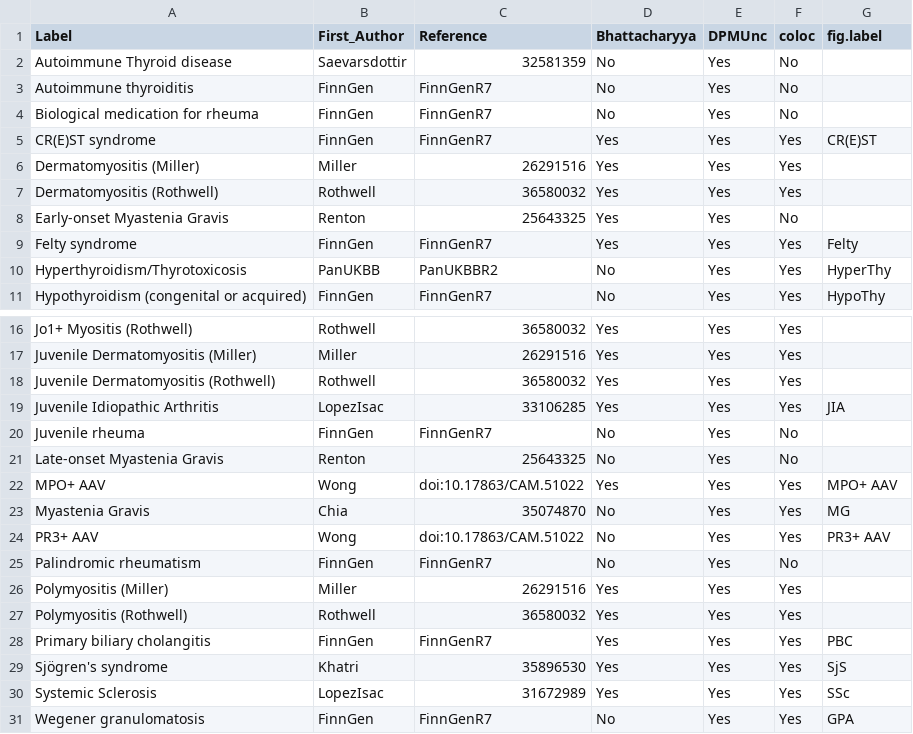
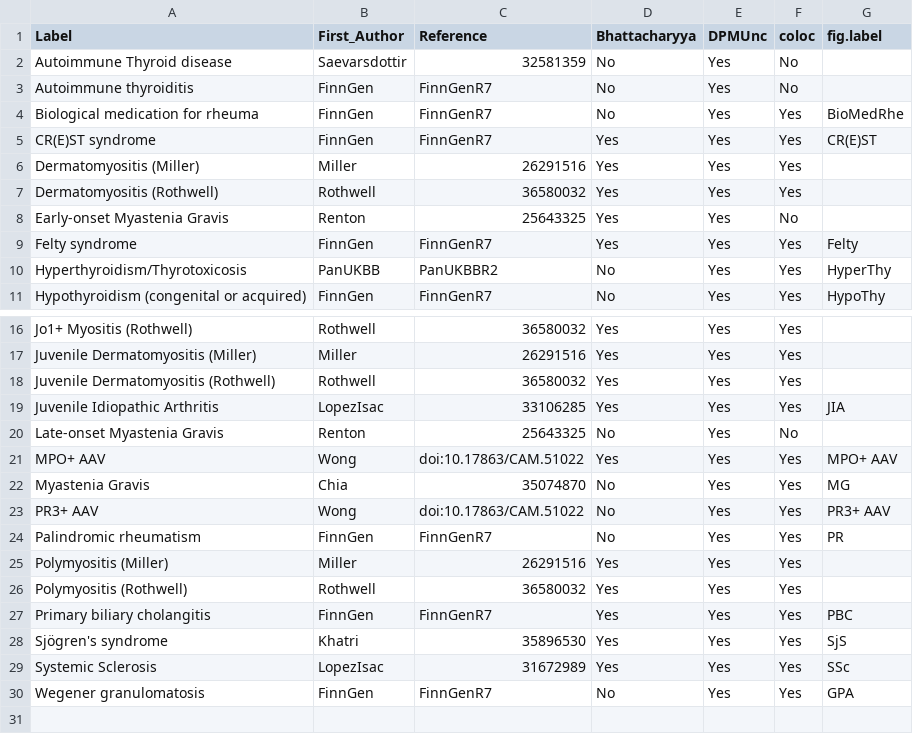
Before and after one commit to GRealesM/myositis-IMD, a TSV file: tables/ST_coloc_diseases.tsv, drawn as a sheet; only a part is shown, gaps mark what is left out.

Commit message:
Figure 4 and Main table checked and updated

```diff
--- a/tables/ST_coloc_diseases.tsv
+++ b/tables/ST_coloc_diseases.tsv
@@ -3,3 +3,3 @@ Autoimmune Thyroid disease	Saevarsdottir	32581359	No	Yes	No
 Autoimmune thyroiditis	FinnGen	FinnGenR7	No	Yes	No	
-Biological medication for rheuma	FinnGen	FinnGenR7	No	Yes	No	
+Biological medication for rheuma	FinnGen	FinnGenR7	No	Yes	Yes	BioMedRhe
 CR(E)ST syndrome	FinnGen	FinnGenR7	Yes	Yes	Yes	CR(E)ST
@@ -19,3 +19,2 @@ Juvenile Dermatomyositis (Rothwell)	Rothwell	36580032	Yes	Yes	Yes
 Juvenile Idiopathic Arthritis	LopezIsac	33106285	Yes	Yes	Yes	JIA
-Juvenile rheuma	FinnGen	FinnGenR7	No	Yes	No	
 Late-onset Myastenia Gravis	Renton	25643325	No	Yes	No	
@@ -24,3 +23,3 @@ Myastenia Gravis	Chia	35074870	No	Yes	Yes	MG
 PR3+ AAV	Wong	doi:10.17863/CAM.51022	No	Yes	Yes	PR3+ AAV
-Palindromic rheumatism	FinnGen	FinnGenR7	No	Yes	No	
+Palindromic rheumatism	FinnGen	FinnGenR7	No	Yes	Yes	PR
 Polymyositis (Miller)	Miller	26291516	Yes	Yes	Yes	
```
Also changed, not shown: 4 other files.
